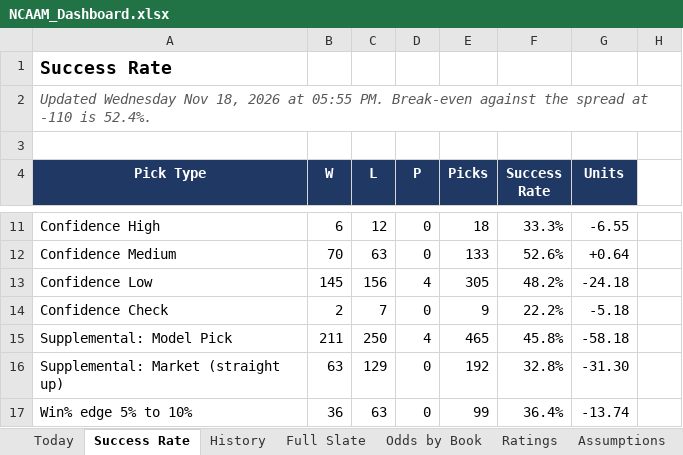
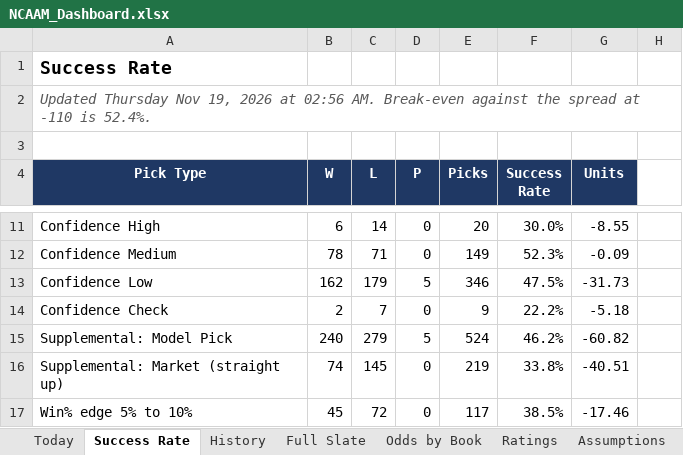
Before and after one commit to coltenmorris/ncaam-model, an Excel workbook: docs/NCAAM_Dashboard.xlsx, sheet Success Rate, drawn as a sheet; only a part is shown, gaps mark what is left out; values as stored, in another font and other column widths than the file's, no borders; charts and pictures not drawn; the diff covers the shown part only; the diff names each change by its address in the sheet, - before the commit and + after, or states it on an @@ line.

```diff
--- a/docs/NCAAM_Dashboard.xlsx (sheet Success Rate)
+++ b/docs/NCAAM_Dashboard.xlsx (sheet Success Rate)
-A2 (Pick Type): Updated Wednesday Nov 18, 2026 at 05:55 PM. Break-even against…
+A2 (Pick Type): Updated Thursday Nov 19, 2026 at 02:56 AM. Break-even against…
-C11 (L): 12
+C11 (L): 14
-E11 (Picks): 18
+E11 (Picks): 20
-F11 (Success Rate): 33.3%
+F11 (Success Rate): 30.0%
-G11 (Units): -6.55
+G11 (Units): -8.55
-B12 (W): 70
+B12 (W): 78
-C12 (L): 63
+C12 (L): 71
-E12 (Picks): 133
+E12 (Picks): 149
-F12 (Success Rate): 52.6%
+F12 (Success Rate): 52.3%
-G12 (Units): +0.64
+G12 (Units): -0.09
-B13 (W): 145
+B13 (W): 162
-C13 (L): 156
+C13 (L): 179
-D13 (P): 4
+D13 (P): 5
-E13 (Picks): 305
+E13 (Picks): 346
-F13 (Success Rate): 48.2%
+F13 (Success Rate): 47.5%
-G13 (Units): -24.18
+G13 (Units): -31.73
-B15 (W): 211
+B15 (W): 240
-C15 (L): 250
+C15 (L): 279
-D15 (P): 4
+D15 (P): 5
-E15 (Picks): 465
+E15 (Picks): 524
-F15 (Success Rate): 45.8%
+F15 (Success Rate): 46.2%
-G15 (Units): -58.18
+G15 (Units): -60.82
-B16 (W): 63
+B16 (W): 74
-C16 (L): 129
+C16 (L): 145
-E16 (Picks): 192
+E16 (Picks): 219
-F16 (Success Rate): 32.8%
+F16 (Success Rate): 33.8%
-G16 (Units): -31.30
+G16 (Units): -40.51
-B17 (W): 36
+B17 (W): 45
-C17 (L): 63
+C17 (L): 72
-E17 (Picks): 99
+E17 (Picks): 117
-F17 (Success Rate): 36.4%
+F17 (Success Rate): 38.5%
-G17 (Units): -13.74
+G17 (Units): -17.46
```
Also changed, not shown: 48 edited cells elsewhere in this sheet, sheet Full Slate, sheet Odds by Book, sheet Ratings, sheet History, sheet Today, sheet Run Log, 8 other files.
